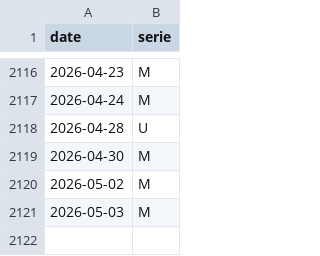
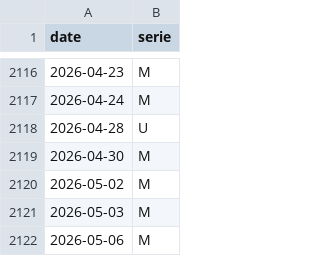
Before and after one commit to trasparente/hypnos, a CSV file: _data/practices.csv, drawn as a sheet; only a part is shown, gaps mark what is left out; the diff names each change by its address in the sheet, - before the commit and + after, or states it on an @@ line.

Commit message:
Commit data content practices.csv

```diff
--- a/_data/practices.csv
+++ b/_data/practices.csv
+row 2122: 2026-05-06 | M
```
